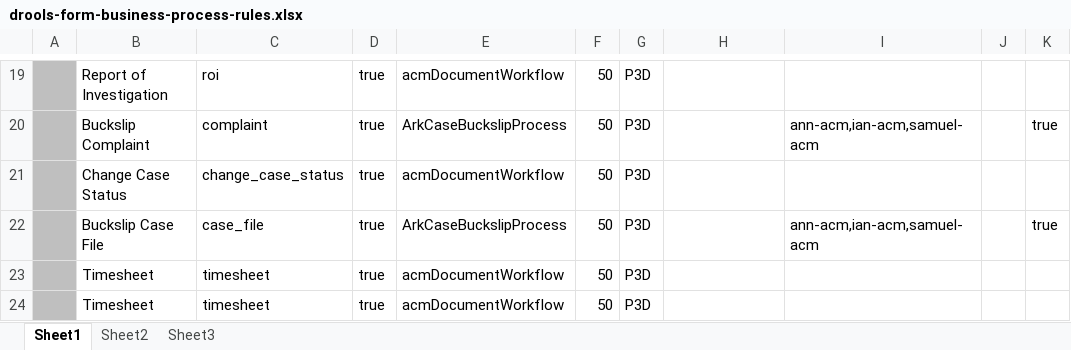
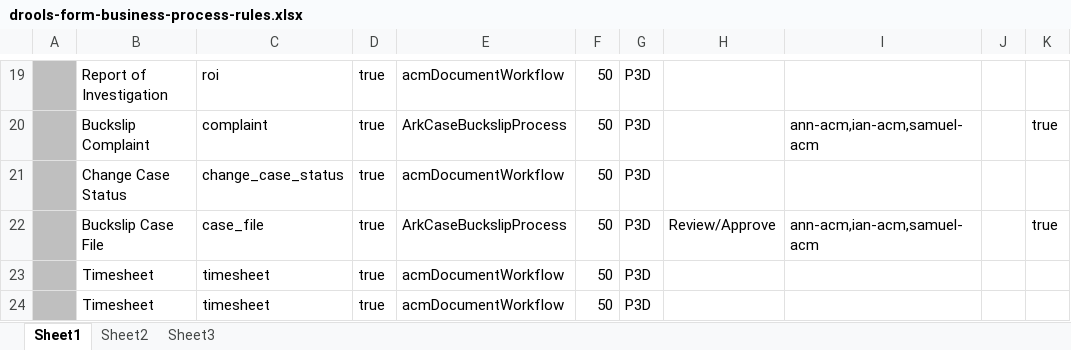
Before and after one commit to bcgov/.arkcase-employee-relations, an Excel workbook: acm/rules/drools-form-business-process-rules.xlsx, sheet Sheet1, drawn as a sheet; only a part is shown, gaps mark what is left out; values as stored, in another font and other column widths than the file's, no borders; charts and pictures not drawn; the diff names each change by its address in the sheet, - before the commit and + after, or states it on an @@ line.

Commit message:
Approval Routing taskName drools config, small change in endpoint permissions config.

```diff
--- a/acm/rules/drools-form-business-process-rules.xlsx (sheet Sheet1)
+++ b/acm/rules/drools-form-business-process-rules.xlsx (sheet Sheet1)
-H22: (empty)
+H22: Review/Approve
```
Also changed, not shown: charts or pictures, 1 other file.
